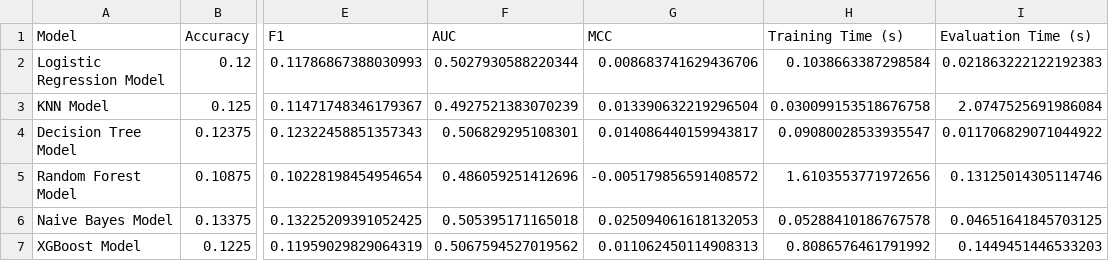
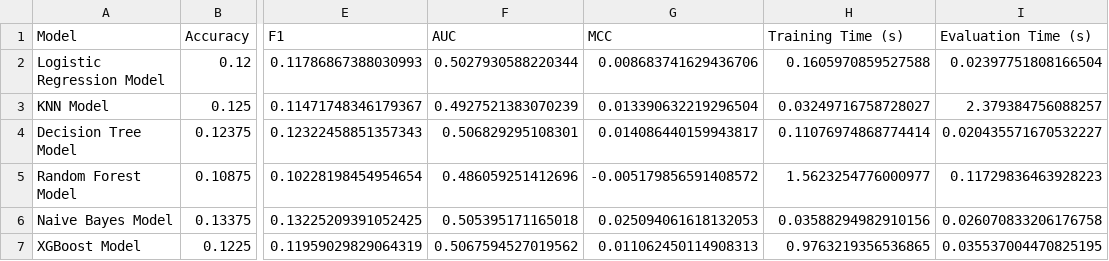
Before and after one commit to TejasweeGaur/ml-assignment-2-traffic-violations, a CSV file: models/artifacts/model_comparison.csv, drawn as a sheet; only a part is shown, gaps mark what is left out; the diff names each change by its address in the sheet, - before the commit and + after, or states it on an @@ line.

Commit message:
Enhance README, app, dataset setup, and artifacts
Add detailed README sections (feature/model analysis links, project structure, run instructions, key insights, reproducibility notes) and update technologies list. Refactor Streamlit app (app.py) to improve UX and robustness: add import time, better CSV parsing/error messages, caching of loaded test data and models using st.session_state and @st.cache_*, progress/validation flow, expanders for uploaded data/confusion matrix/per-class metrics, and minor UI/text tweaks. Improve dataset setup script (datasets/setup_dataset.py) by adding clear_kaggle_cache(), stronger logging, archive extraction handling, CSV discovery across directories, and clearer error messages. Update trained model artifacts and refresh models/artifacts/model_comparison.csv with new timing metrics. These changes improve reproducibility, reliability, and developer onboarding.

```diff
--- a/models/artifacts/model_comparison.csv
+++ b/models/artifacts/model_comparison.csv
-H2 (Training Time (s)): 0.1038663387298584
+H2 (Training Time (s)): 0.1605970859527588
-I2 (Evaluation Time (s)): 0.021863222122192383
+I2 (Evaluation Time (s)): 0.02397751808166504
-H3 (Training Time (s)): 0.030099153518676758
+H3 (Training Time (s)): 0.03249716758728027
-I3 (Evaluation Time (s)): 2.0747525691986084
+I3 (Evaluation Time (s)): 2.379384756088257
-H4 (Training Time (s)): 0.09080028533935547
+H4 (Training Time (s)): 0.11076974868774414
-I4 (Evaluation Time (s)): 0.011706829071044922
+I4 (Evaluation Time (s)): 0.020435571670532227
-H5 (Training Time (s)): 1.6103553771972656
+H5 (Training Time (s)): 1.5623254776000977
-I5 (Evaluation Time (s)): 0.13125014305114746
+I5 (Evaluation Time (s)): 0.11729836463928223
-H6 (Training Time (s)): 0.05288410186767578
+H6 (Training Time (s)): 0.03588294982910156
-I6 (Evaluation Time (s)): 0.04651641845703125
+I6 (Evaluation Time (s)): 0.026070833206176758
-H7 (Training Time (s)): 0.8086576461791992
+H7 (Training Time (s)): 0.9763219356536865
-I7 (Evaluation Time (s)): 0.1449451446533203
+I7 (Evaluation Time (s)): 0.035537004470825195
```
Also changed, not shown: 9 other files.
